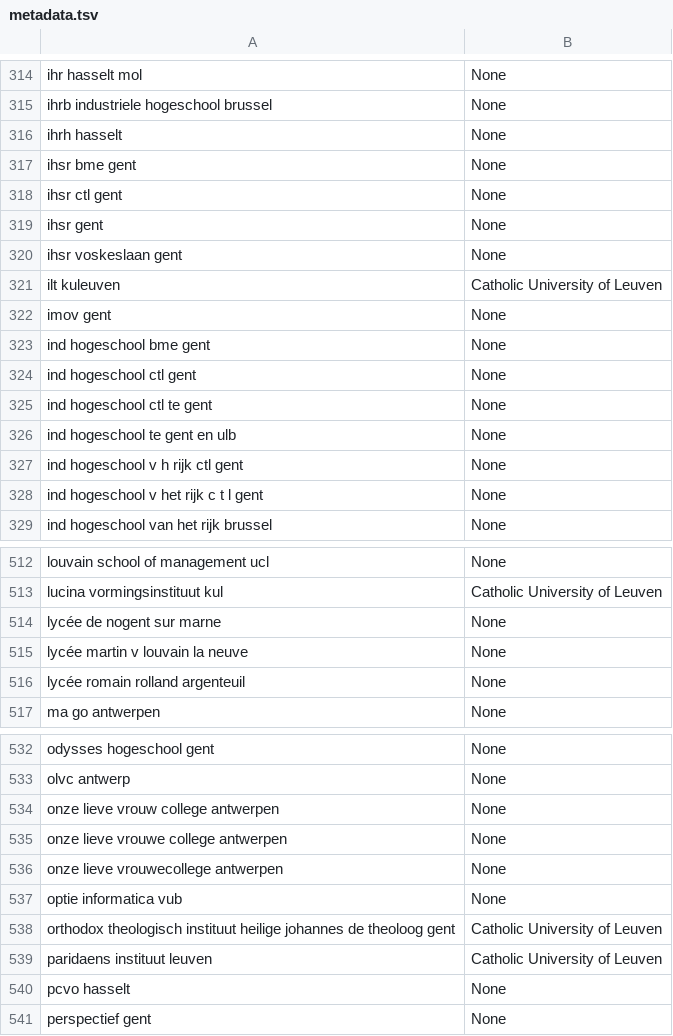
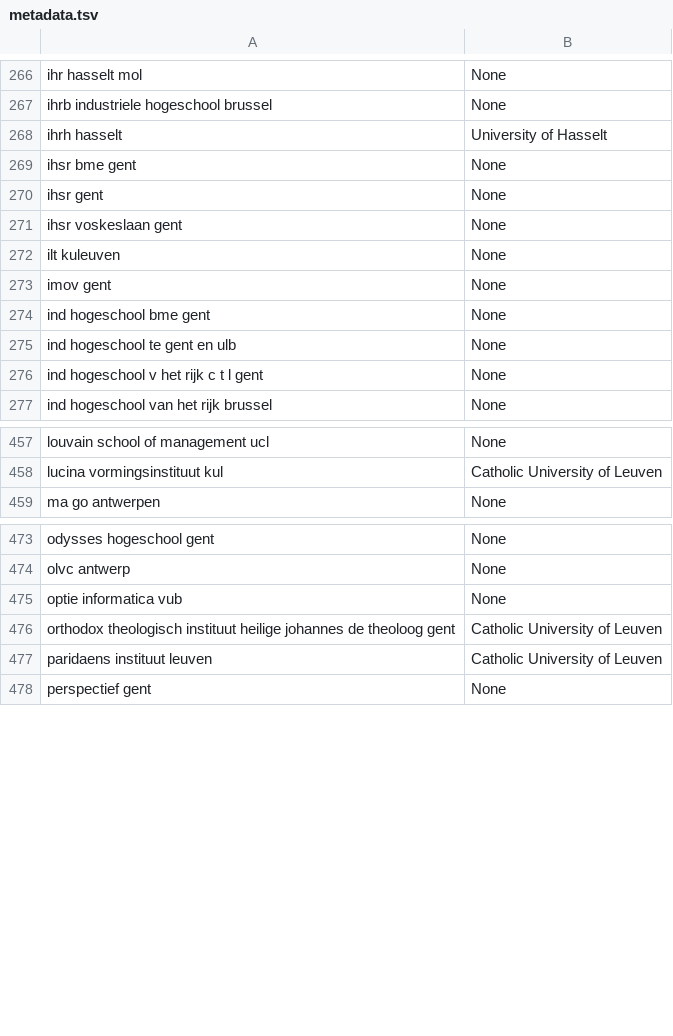
Before and after one commit to RubenPants/SemiSupervisedClustering, a TSV file: demos/projector/demo_emb_init/metadata.tsv, drawn as a sheet; only a part is shown, gaps mark what is left out; the diff covers the shown part only.

```diff
--- a/demos/projector/demo_emb_init/metadata.tsv
+++ b/demos/projector/demo_emb_init/metadata.tsv
@@ -315,14 +267,10 @@ ihr hasselt mol	None
 ihrb industriele hogeschool brussel	None
-ihrh hasselt	None
+ihrh hasselt	University of Hasselt
 ihsr bme gent	None
-ihsr ctl gent	None
 ihsr gent	None
 ihsr voskeslaan gent	None
-ilt kuleuven	Catholic University of Leuven
+ilt kuleuven	None
 imov gent	None
 ind hogeschool bme gent	None
-ind hogeschool ctl gent	None
-ind hogeschool ctl te gent	None
 ind hogeschool te gent en ulb	None
-ind hogeschool v h rijk ctl gent	None
 ind hogeschool v het rijk c t l gent	None
@@ -513,5 +458,2 @@ louvain school of management ucl	None
 lucina vormingsinstituut kul	Catholic University of Leuven
-lycée de nogent sur marne	None
-lycée martin v louvain la neuve	None
-lycée romain rolland argenteuil	None
 ma go antwerpen	None
@@ -533,5 +474,2 @@ odysses hogeschool gent	None
 olvc antwerp	None
-onze lieve vrouw college antwerpen	None
-onze lieve vrouwe college antwerpen	None
-onze lieve vrouwecollege antwerpen	None
 optie informatica vub	None
@@ -539,3 +477,2 @@ orthodox theologisch instituut heilige johannes de theoloog gent	Catholic Univer
 paridaens instituut leuven	Catholic University of Leuven
-pcvo hasselt	None
 perspectief gent	None
```
Also changed, not shown: 66 removed rows and 32 edited cells elsewhere in this file, demos/projector/demo_default/metadata.tsv, 31 other files.
